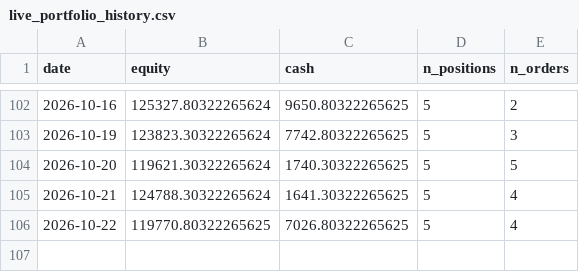
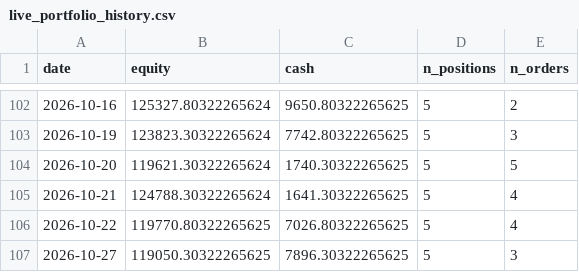
Before and after one commit to Yu-ChangCheng/PingPingPongPongTW, a CSV file: docs/data/live_portfolio_history.csv, drawn as a sheet; only a part is shown, gaps mark what is left out.

```diff
--- a/docs/data/live_portfolio_history.csv
+++ b/docs/data/live_portfolio_history.csv
@@ -106 +106,2 @@ date,equity,cash,n_positions,n_orders
 2026-10-22,119770.80322265625,7026.80322265625,5,4
+2026-10-27,119050.30322265625,7896.30322265625,5,3
```
Also changed, not shown: docs/data/holdings.csv, docs/data/portfolio_history.csv, 9 other files.
